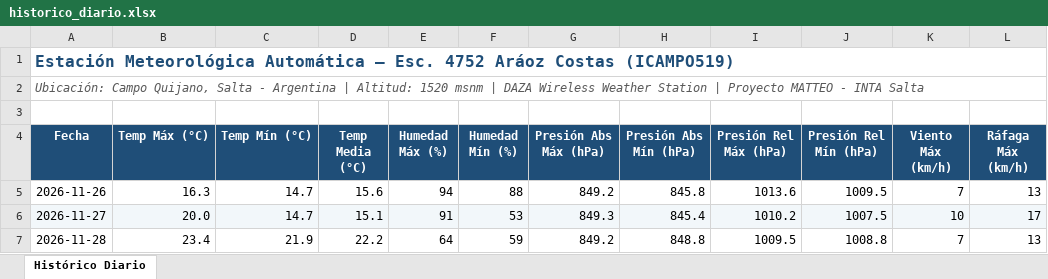
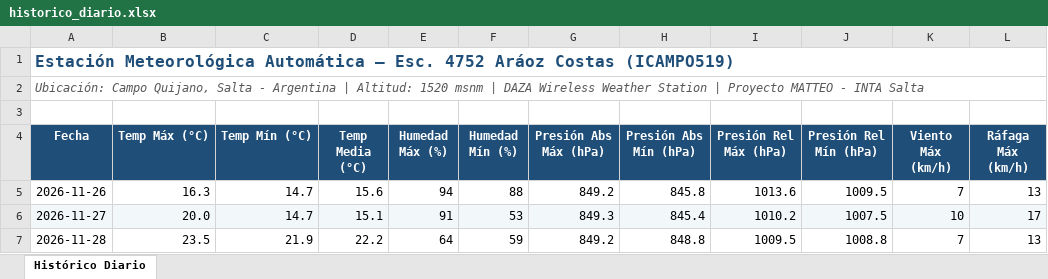
Before and after one commit to intasalta/ema_esc4752, an Excel workbook: historico_diario.xlsx, sheet Histórico Diario, drawn as a sheet; only a part is shown; values as stored, in another font and other column widths than the file's, no borders; the diff names each change by its address in the sheet, - before the commit and + after, or states it on an @@ line.

```diff
--- a/historico_diario.xlsx (sheet Histórico Diario)
+++ b/historico_diario.xlsx (sheet Histórico Diario)
-B7 (Temp Máx (°C)): 23.4
+B7 (Temp Máx (°C)): 23.5
```
Also changed, not shown: 2 other files.
